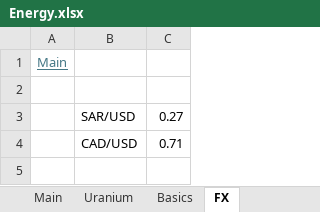
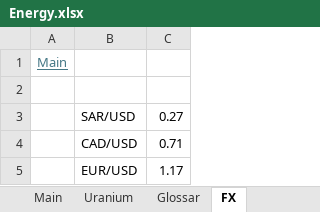
Before and after one commit to oscarsettje/MetaModels, an Excel workbook: Energy.xlsx, sheet FX, drawn as a sheet; values as stored, in another font and other column widths than the file's, no borders; the diff names each change by its address in the sheet, - before the commit and + after, or states it on an @@ line.

```diff
--- a/Energy.xlsx (sheet FX)
+++ b/Energy.xlsx (sheet FX)
-sheet tab: Basics
+sheet tab: Glossar
+row 5:  | EUR/USD | 1.17
```
Also changed, not shown: sheet Main, sheet Glossar, formulas that keep their value, Entertainment.xlsx, Utilities.xlsx.
